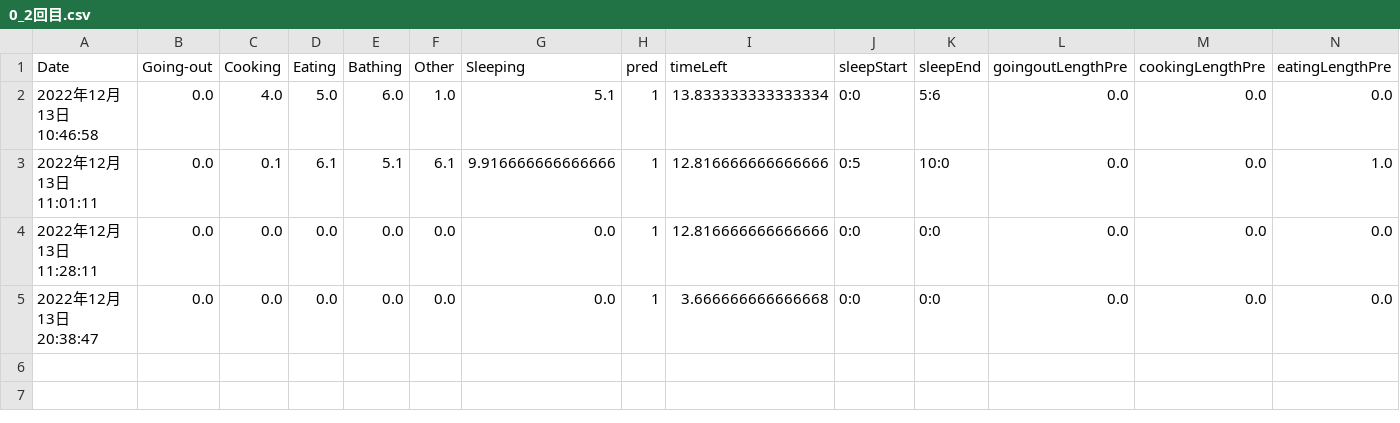
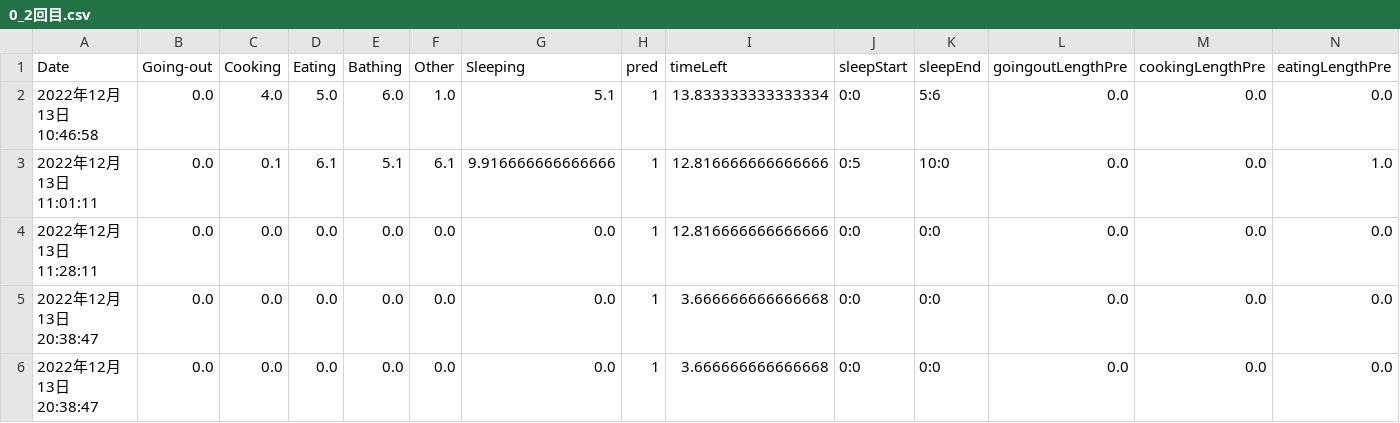
Before and after one commit to KantaMatsumoto/m_thesis, a CSV file: result/0_2回目.csv, drawn as a sheet; only a part is shown; rows hold the shown columns only; the diff names each change by its address in the sheet, - before the commit and + after, or states it on an @@ line.

```diff
--- a/result/0_2回目.csv
+++ b/result/0_2回目.csv
+row 6: 2022年12月13日 20:38:47 | 0.0 | 0.0 | 0.0 | 0.0 | 0.0 | 0.0 | 1 | 3.666666666666668 | 0:0 | 0:0 | 0.0 | 0.0 | 0.0
```
Also changed, not shown: result/0_1回目.csv, 4 other files.
